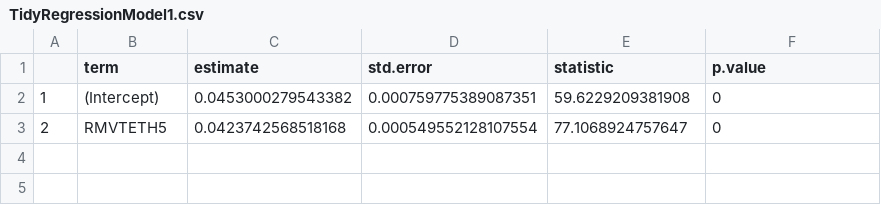
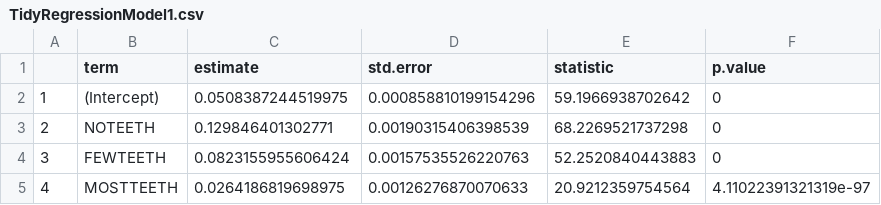
Before and after one commit to pgsmith2000/cvd-and-teeth, a CSV file: output/linear/TidyRegressionModel1.csv, drawn as a sheet.

```diff
--- a/output/linear/TidyRegressionModel1.csv
+++ b/output/linear/TidyRegressionModel1.csv
@@ -1,3 +1,5 @@
 "","term","estimate","std.error","statistic","p.value"
-"1","(Intercept)",0.0453000279543382,0.000759775389087351,59.6229209381908,0
-"2","RMVTETH5",0.0423742568518168,0.000549552128107554,77.1068924757647,0
+"1","(Intercept)",0.0508387244519975,0.000858810199154296,59.1966938702642,0
+"2","NOTEETH",0.129846401302771,0.00190315406398539,68.2269521737298,0
+"3","FEWTEETH",0.0823155955606424,0.00157535526220763,52.2520840443883,0
+"4","MOSTTEETH",0.0264186819698975,0.00126276870070633,20.9212359754564,4.11022391321319e-97
```
Also changed, not shown: output/linear/TidyRegressionModel2.csv, output/logistic/LogisticRegressionModel.csv, 11 other files.
